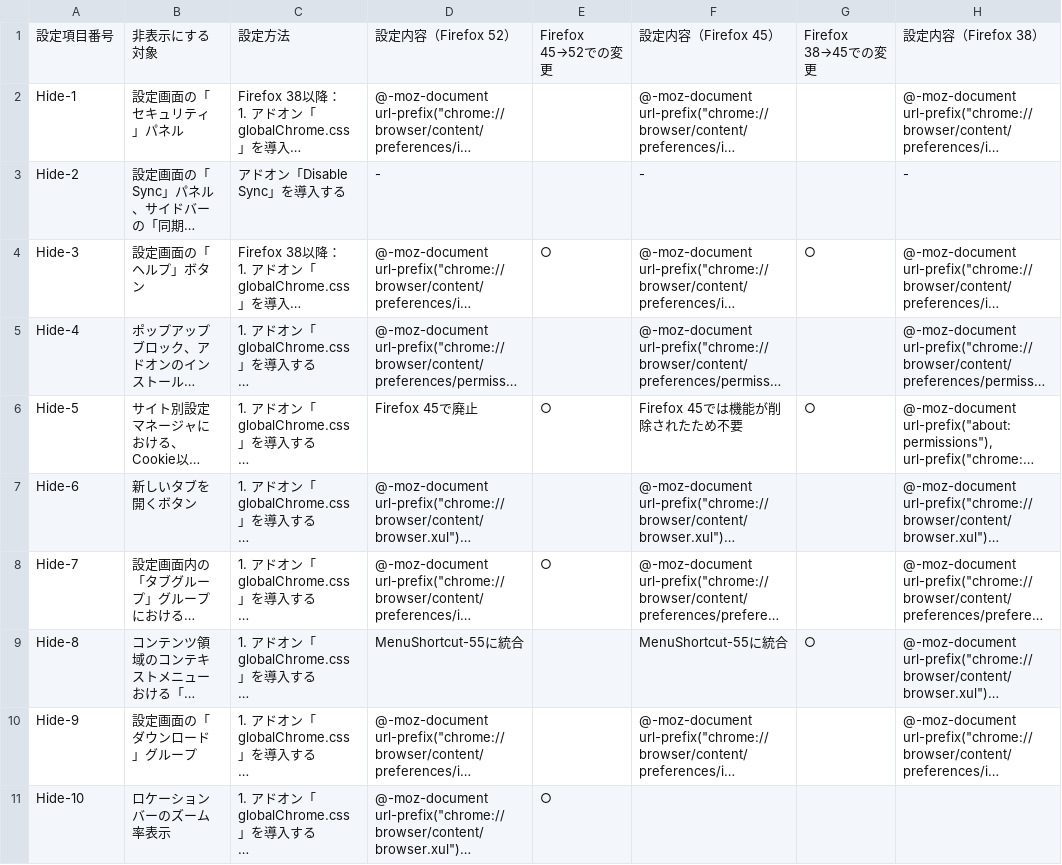
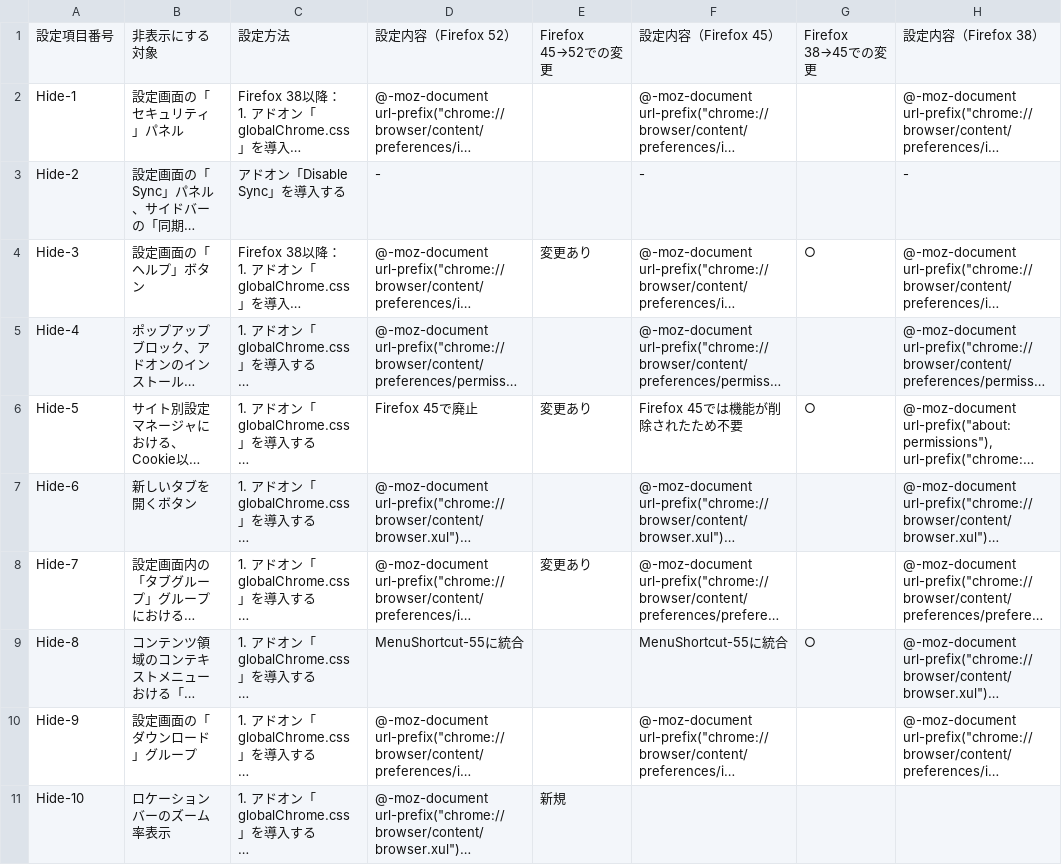
Before and after one commit to isabella232/firefox-support-common, a CSV file: configurations/misc-ui-diable-items.csv, drawn as a sheet; only a part is shown; long unchanged cells end in …; the diff names each change by its address in the sheet, - before the commit and + after, or states it on an @@ line.

```diff
--- a/configurations/misc-ui-diable-items.csv
+++ b/configurations/misc-ui-diable-items.csv
-E4: ○
+E4: 変更あり
-E6: ○
+E6: 変更あり
-E8: ○
+E8: 変更あり
-E11: ○
+E11: 新規
```
Also changed, not shown: configurations/customization-items.csv, configurations/menuitem-shortcut-disable-items.csv, 1 other file.
